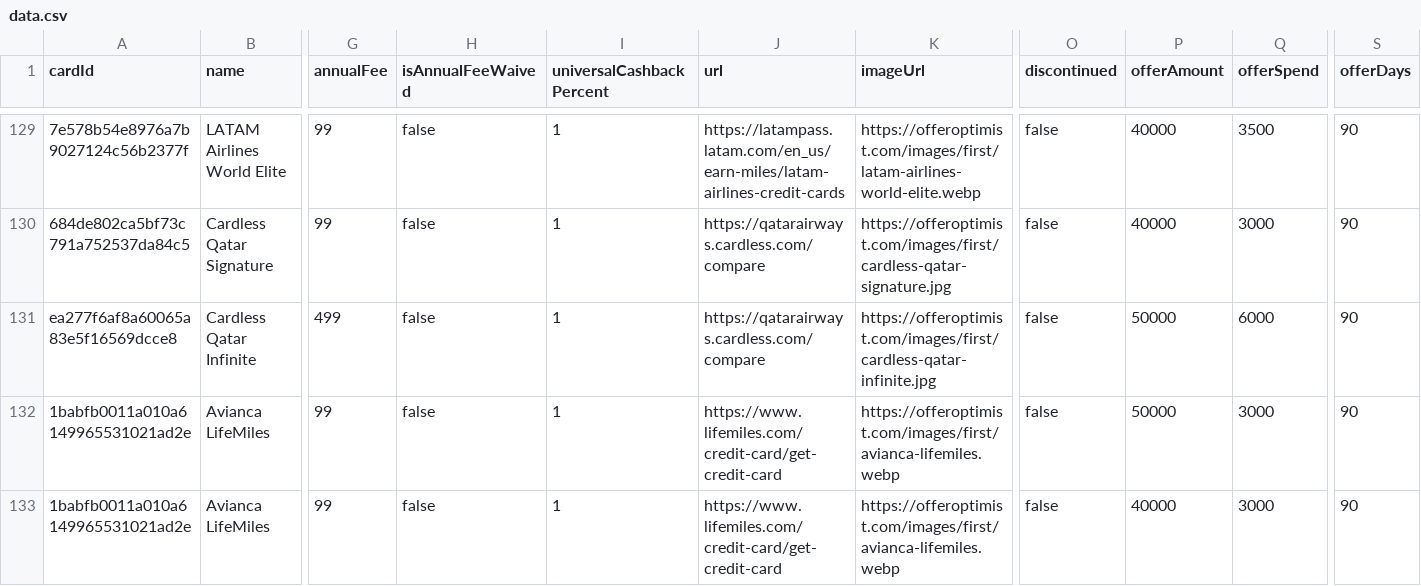
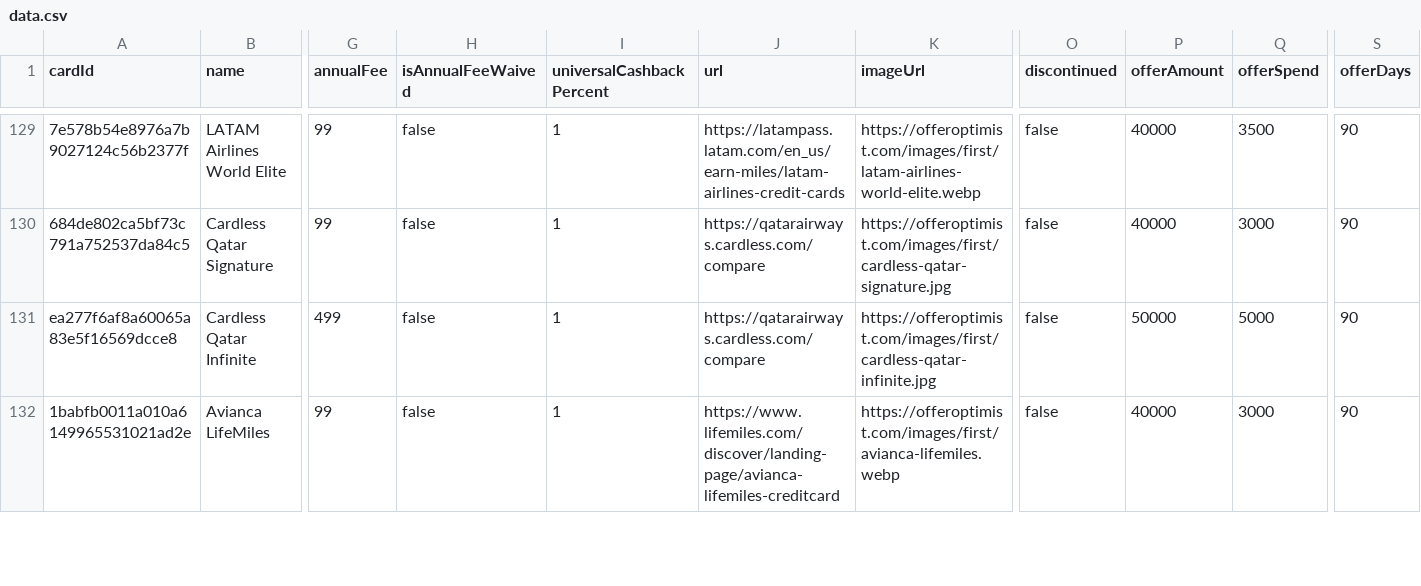
Before and after one commit to andenacitelli/credit-card-bonuses-api, a CSV file: exports/data.csv, drawn as a sheet; only a part is shown, gaps mark what is left out; removed rows and columns are numbered as before the commit, all else as after; rows hold the shown columns only; the diff covers the shown part only; the diff names each change by its address in the sheet, - before the commit and + after, or states it on an @@ line.

Commit message:
update ~10 stale offers

```diff
--- a/exports/data.csv
+++ b/exports/data.csv
-Q131 (offerSpend): 6000
+Q131 (offerSpend): 5000
-row 132: 1babfb0011a010a6149965531021ad2e | Avianca LifeMiles | 99 | false | 1 | https://www.lifemiles.com/credit-card/get-credit-card | https://offeroptimist.com/images/first/avianca-lifemiles.webp | false | 50000 | 3000 | 90
-J132 (url): https://www.lifemiles.com/credit-card/get-credit-card
+J132 (url): https://www.lifemiles.com/discover/landing-page/avianca-lifemiles-creditcard
```
Also changed, not shown: 2 added rows, 3 removed rows and 10 edited cells elsewhere in this file, 8 other files.
